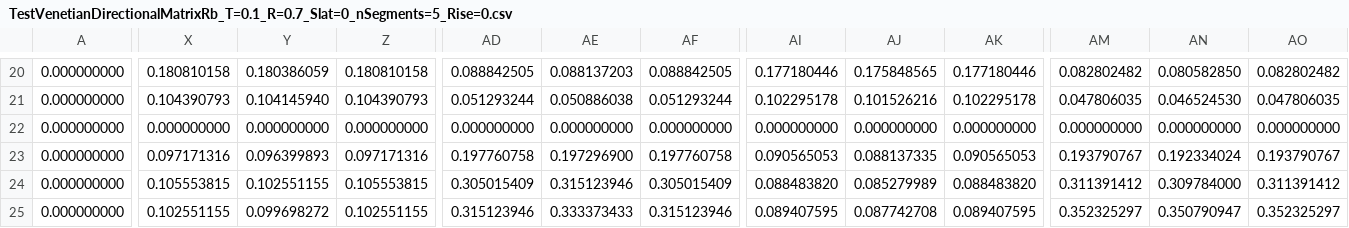
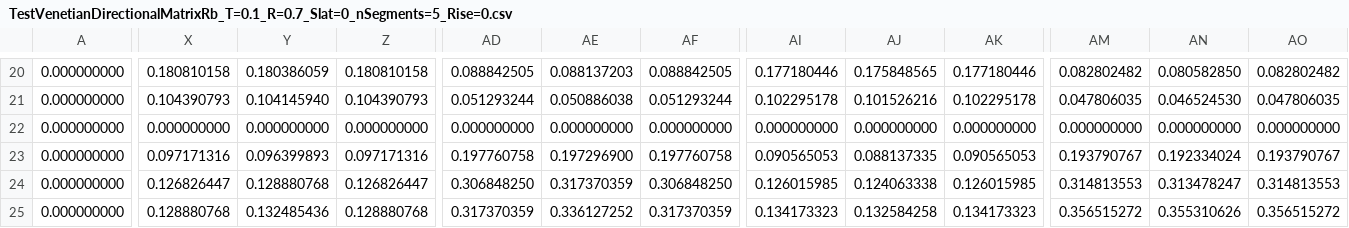
Before and after one commit to LBNL-ETA/Windows-CalcEngine, a CSV file: src/SingleLayerOptics/tst/data/TestVenetianDirectionalMatrixRb_T=0.1_R=0.7_Slat=0_nSegments=5_Rise=0.csv, drawn as a sheet; only a part is shown, gaps mark what is left out; the diff covers the shown part only; the diff names each change by its address in the sheet, - before the commit and + after, or states it on an @@ line.

```diff
--- a/src/SingleLayerOptics/tst/data/TestVenetianDirectionalMatrixRb_T=0.1_R=0.7_Slat=0_nSegments=5_Rise=0.csv
+++ b/src/SingleLayerOptics/tst/data/TestVenetianDirectionalMatrixRb_T=0.1_R=0.7_Slat=0_nSegments=5_Rise=0.csv
-X24: 0.105553815
+X24: 0.126826447
-Y24: 0.102551155
+Y24: 0.128880768
-Z24: 0.105553815
+Z24: 0.126826447
-AD24: 0.305015409
+AD24: 0.306848250
-AE24: 0.315123946
+AE24: 0.317370359
-AF24: 0.305015409
+AF24: 0.306848250
-AI24: 0.088483820
+AI24: 0.126015985
-AJ24: 0.085279989
+AJ24: 0.124063338
-AK24: 0.088483820
+AK24: 0.126015985
-AM24: 0.311391412
+AM24: 0.314813553
-AN24: 0.309784000
+AN24: 0.313478247
-AO24: 0.311391412
+AO24: 0.314813553
-X25: 0.102551155
+X25: 0.128880768
-Y25: 0.099698272
+Y25: 0.132485436
-Z25: 0.102551155
+Z25: 0.128880768
-AD25: 0.315123946
+AD25: 0.317370359
-AE25: 0.333373433
+AE25: 0.336127252
-AF25: 0.315123946
+AF25: 0.317370359
-AI25: 0.089407595
+AI25: 0.134173323
-AJ25: 0.087742708
+AJ25: 0.132584258
-AK25: 0.089407595
+AK25: 0.134173323
-AM25: 0.352325297
+AM25: 0.356515272
-AN25: 0.350790947
+AN25: 0.355310626
-AO25: 0.352325297
+AO25: 0.356515272
```
Also changed, not shown: 120 edited cells elsewhere in this file, src/SingleLayerOptics/tst/data/TestVenetianDirectionalMatrixRb_T=0.1_R=0.1_Slat=0_nSegments=5_Rise=0.csv, src/SingleLayerOptics/tst/data/TestVenetianDirectionalMatrixRf_T=0.1_R=0.1_Slat=0_nSegments=5_Rise=0.csv, 17 other files.
